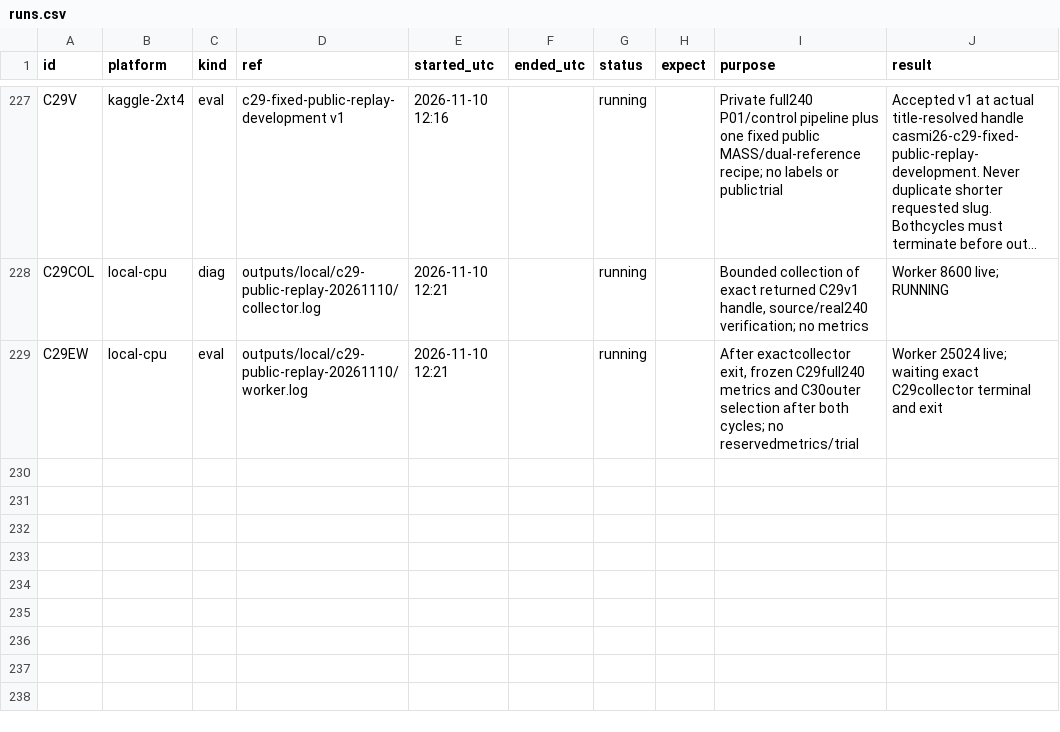
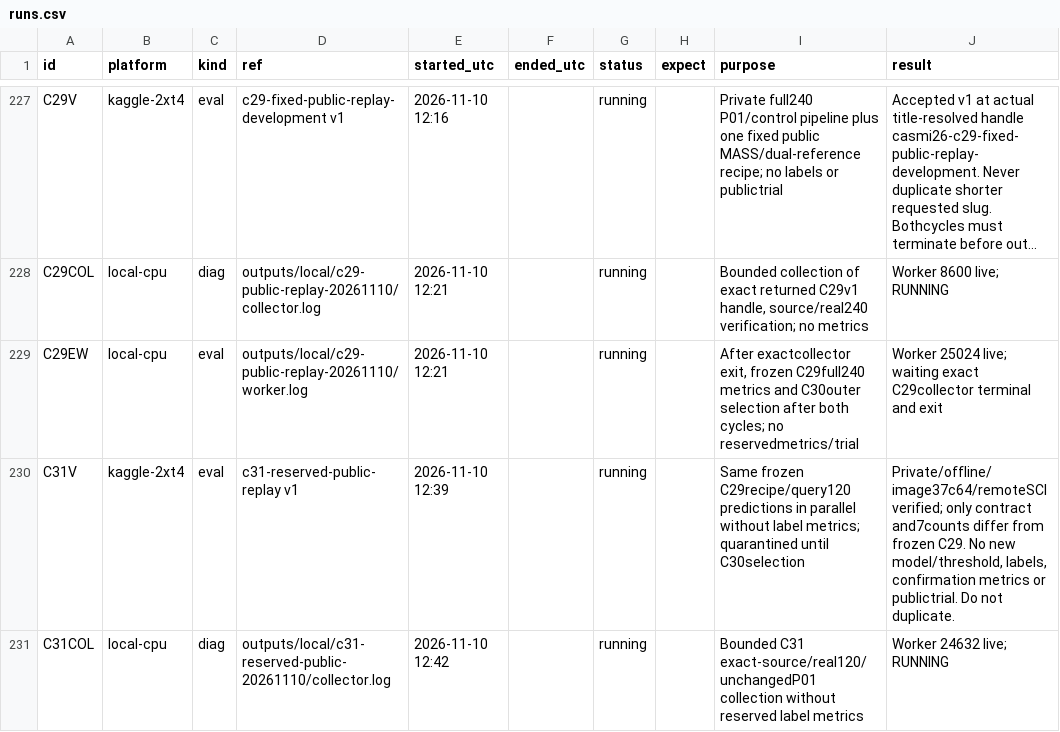
Before and after one commit to goldbar123467/Enveda-CASMI-2026---Molecule-ID-From-Mass-Spectra, a CSV file: runs.csv, drawn as a sheet; only a part is shown, gaps mark what is left out; long unchanged cells end in ….

Commit message:
Prepare quarantined reserved predictions and guard one-time confirmation

```diff
--- a/runs.csv
+++ b/runs.csv
@@ -229 +229,3 @@ C29COL,local-cpu,diag,outputs/local/c29-public-replay-20261110/collector.log,202
 C29EW,local-cpu,eval,outputs/local/c29-public-replay-20261110/worker.log,2026-11-10 12:21,,running,,"After exactcollector exit, frozen C29full240 metrics and C30outer selection after both cycles; no reservedmetrics/trial",Worker 25024 live; waiting exact C29collector terminal and exit
+C31V,kaggle-2xt4,eval,c31-reserved-public-replay v1,2026-11-10 12:39,,running,,Same frozen C29recipe/query120 predictions in parallel without label metrics; quarantined until C30selection,"Private/offline/image37c64/remoteSCI verified; only contract and7counts differ from frozen C29. No new model/threshold, labels, confirmation metrics or publictrial. Do not duplicate."
+C31COL,local-cpu,diag,outputs/local/c31-reserved-public-20261110/collector.log,2026-11-10 12:42,,running,,Bounded C31 exact-source/real120/unchangedP01 collection without reserved label metrics,Worker 24632 live; RUNNING
```
Also changed, not shown: 21 other files.
